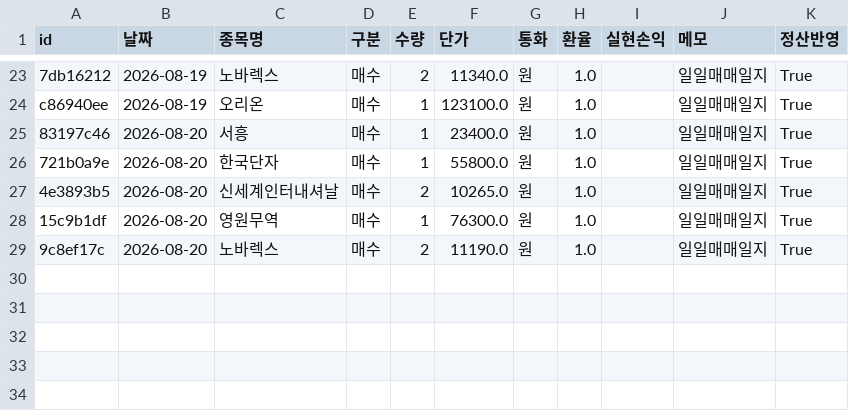
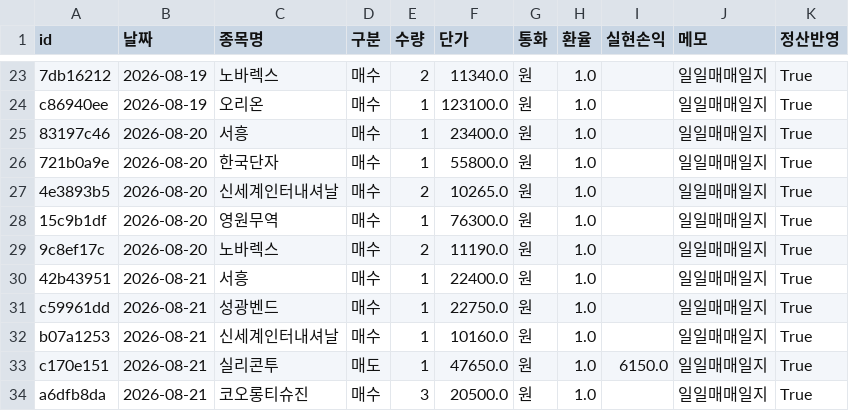
Before and after one commit to frel7022-png/Ochestration, a CSV file: transactions.csv, drawn as a sheet; only a part is shown, gaps mark what is left out.

```diff
--- a/transactions.csv
+++ b/transactions.csv
@@ -29 +29,6 @@ c86940ee,2026-08-19,오리온,매수,1,123100.0,원,1.0,,일일매매일지,True
 9c8ef17c,2026-08-20,노바렉스,매수,2,11190.0,원,1.0,,일일매매일지,True
+42b43951,2026-08-21,서흥,매수,1,22400.0,원,1.0,,일일매매일지,True
+c59961dd,2026-08-21,성광벤드,매수,1,22750.0,원,1.0,,일일매매일지,True
+b07a1253,2026-08-21,신세계인터내셔날,매수,1,10160.0,원,1.0,,일일매매일지,True
+c170e151,2026-08-21,실리콘투,매도,1,47650.0,원,1.0,6150.0,일일매매일지,True
+a6dfb8da,2026-08-21,코오롱티슈진,매수,3,20500.0,원,1.0,,일일매매일지,True
```
Also changed, not shown: asset_history.csv, portfolio_data.csv, 3 other files.
